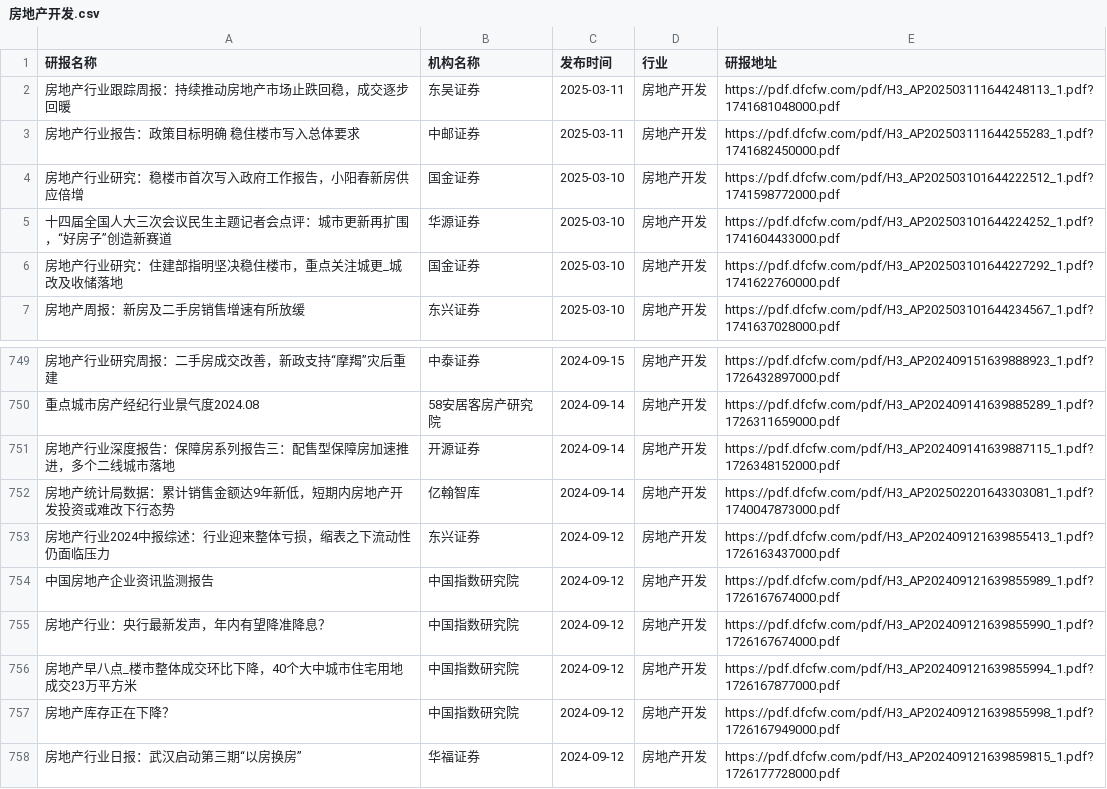
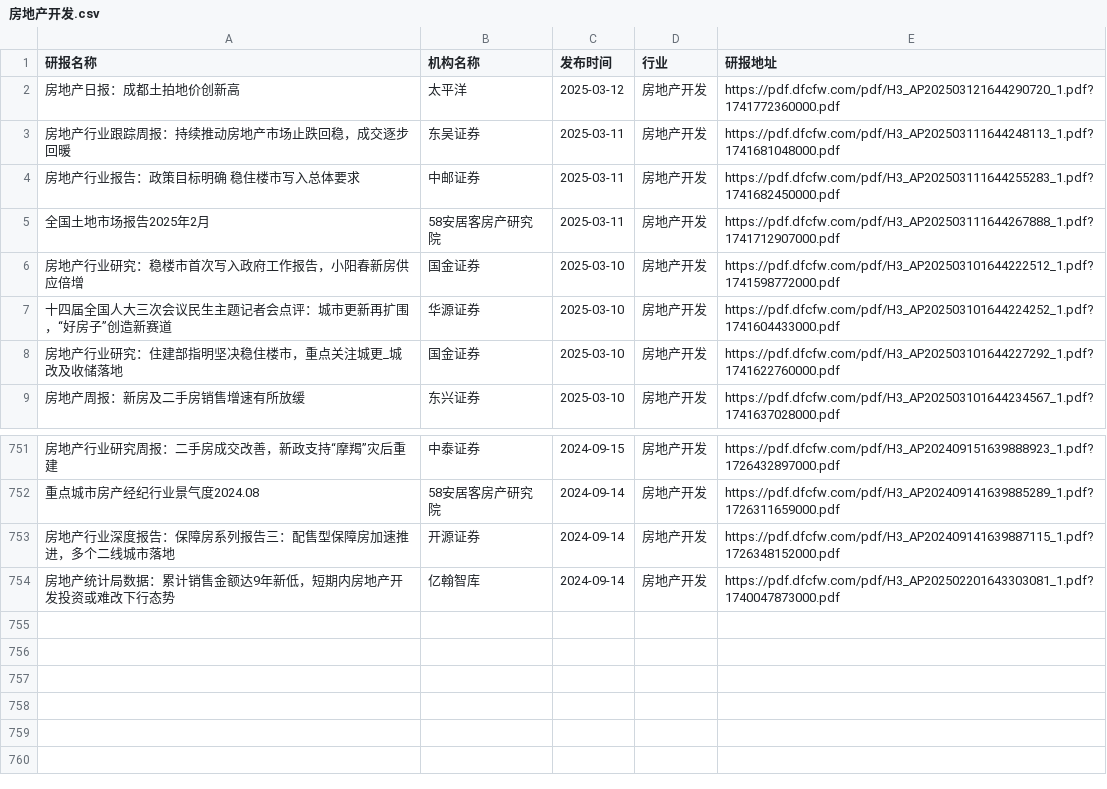
Before and after one commit to manymore13/report, a CSV file: eastmoney/房地产开发.csv, drawn as a sheet; only a part is shown, gaps mark what is left out; removed rows and columns are numbered as before the commit, all else as after; the diff names each change by its address in the sheet, - before the commit and + after, or states it on an @@ line.

```diff
--- a/eastmoney/房地产开发.csv
+++ b/eastmoney/房地产开发.csv
+row 2: 房地产日报：成都土拍地价创新高 | 太平洋 | 2025-03-12 | 房地产开发 | https://pdf.dfcfw.com/pdf/H3_AP202503121644290720_1.pdf?1741772360000.pdf
+row 5: 全国土地市场报告2025年2月 | 58安居客房产研究院 | 2025-03-11 | 房地产开发 | https://pdf.dfcfw.com/pdf/H3_AP202503111644267888_1.pdf?1741712907000.pdf
-row 753: 房地产行业2024中报综述：行业迎来整体亏损，缩表之下流动性仍面临压力 | 东兴证券 | 2024-09-12 | 房地产开发 | https://pdf.dfcfw.com/pdf/H3_AP202409121639855413_1.pdf?1726163437000.pdf
-row 754: 中国房地产企业资讯监测报告 | 中国指数研究院 | 2024-09-12 | 房地产开发 | https://pdf.dfcfw.com/pdf/H3_AP202409121639855989_1.pdf?1726167674000.pdf
-row 755: 房地产行业：央行最新发声，年内有望降准降息？ | 中国指数研究院 | 2024-09-12 | 房地产开发 | https://pdf.dfcfw.com/pdf/H3_AP202409121639855990_1.pdf?1726167674000.pdf
-row 756: 房地产早八点_楼市整体成交环比下降，40个大中城市住宅用地成交23万平方米 | 中国指数研究院 | 2024-09-12 | 房地产开发 | https://pdf.dfcfw.com/pdf/H3_AP202409121639855994_1.pdf?1726167877000.pdf
-row 757: 房地产库存正在下降？ | 中国指数研究院 | 2024-09-12 | 房地产开发 | https://pdf.dfcfw.com/pdf/H3_AP202409121639855998_1.pdf?1726167949000.pdf
-row 758: 房地产行业日报：武汉启动第三期“以房换房” | 华福证券 | 2024-09-12 | 房地产开发 | https://pdf.dfcfw.com/pdf/H3_AP202409121639859815_1.pdf?1726177728000.pdf
```
Also changed, not shown: eastmoney/互联网服务.csv, eastmoney/商业百货.csv, 57 other files.
